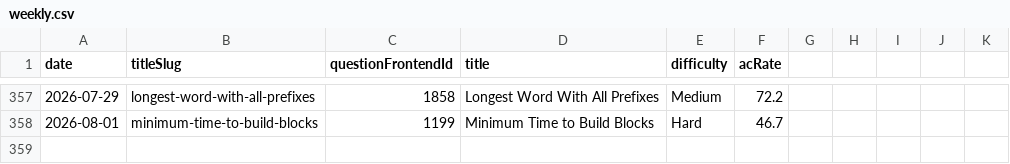
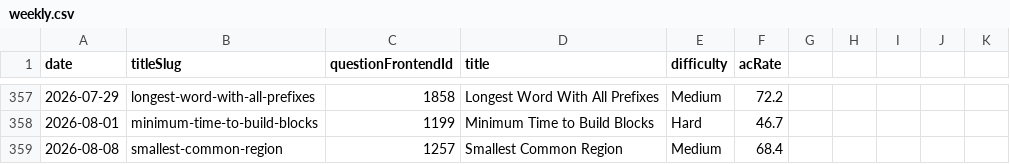
Before and after one commit to joric/leetcode, a CSV file: weekly.csv, drawn as a sheet; only a part is shown, gaps mark what is left out.

```diff
--- a/weekly.csv
+++ b/weekly.csv
@@ -358 +358,2 @@ date,titleSlug,questionFrontendId,title,difficulty,acRate
 2026-08-01,minimum-time-to-build-blocks,1199,Minimum Time to Build Blocks,Hard,46.7
+2026-08-08,smallest-common-region,1257,Smallest Common Region,Medium,68.4
```
Also changed, not shown: daily.csv.
